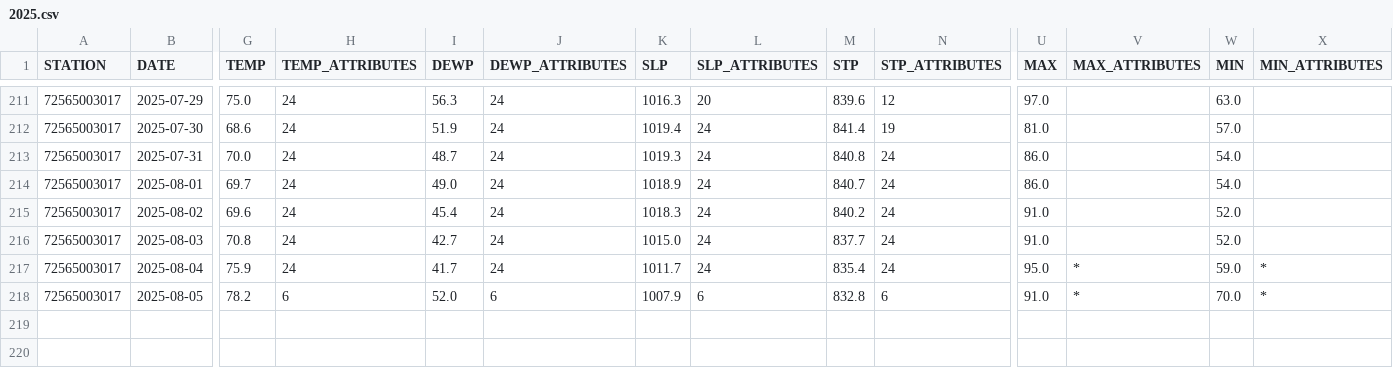
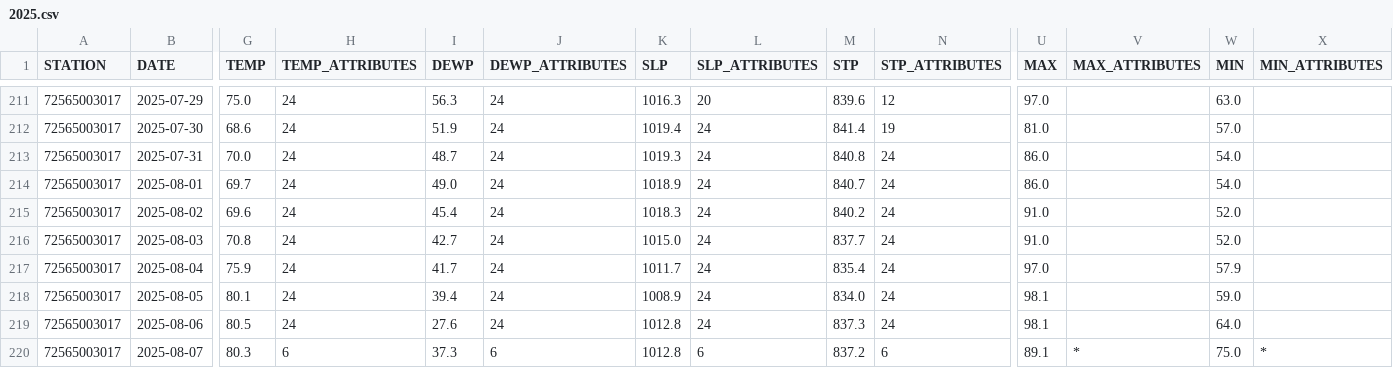
Before and after one commit to HulacSt/den-weather, a CSV file: data/daily/raw/2025.csv, drawn as a sheet; only a part is shown, gaps mark what is left out; rows hold the shown columns only; the diff covers the shown part only; the diff names each change by its address in the sheet, - before the commit and + after, or states it on an @@ line.

```diff
--- a/data/daily/raw/2025.csv
+++ b/data/daily/raw/2025.csv
-U217 (MAX): 95.0
+U217 (MAX): 97.0
-V217:V218 (MAX_ATTRIBUTES): *
+V217:V218 (MAX_ATTRIBUTES): (empty)
-W217 (MIN): 59.0
+W217 (MIN): 57.9
-X217:X218 (MIN_ATTRIBUTES): *
+X217:X218 (MIN_ATTRIBUTES): (empty)
-G218 (TEMP): 78.2
+G218 (TEMP): 80.1
-H218 (TEMP_ATTRIBUTES): 6
+H218 (TEMP_ATTRIBUTES): 24
-I218 (DEWP): 52.0
+I218 (DEWP): 39.4
-J218 (DEWP_ATTRIBUTES): 6
+J218 (DEWP_ATTRIBUTES): 24
-K218 (SLP): 1007.9
+K218 (SLP): 1008.9
-L218 (SLP_ATTRIBUTES): 6
+L218 (SLP_ATTRIBUTES): 24
-M218 (STP): 832.8
+M218 (STP): 834.0
-N218 (STP_ATTRIBUTES): 6
+N218 (STP_ATTRIBUTES): 24
-U218 (MAX): 91.0
+U218 (MAX): 98.1
-W218 (MIN): 70.0
+W218 (MIN): 59.0
+row 219: 72565003017 | 2025-08-06 | 80.5 | 24 | 27.6 | 24 | 1012.8 | 24 | 837.3 | 24 | 98.1 |  | 64.0
+row 220: 72565003017 | 2025-08-07 | 80.3 | 6 | 37.3 | 6 | 1012.8 | 6 | 837.2 | 6 | 89.1 | * | 75.0 | *
```
Also changed, not shown: 4 edited cells elsewhere in this file, 1 other file.
